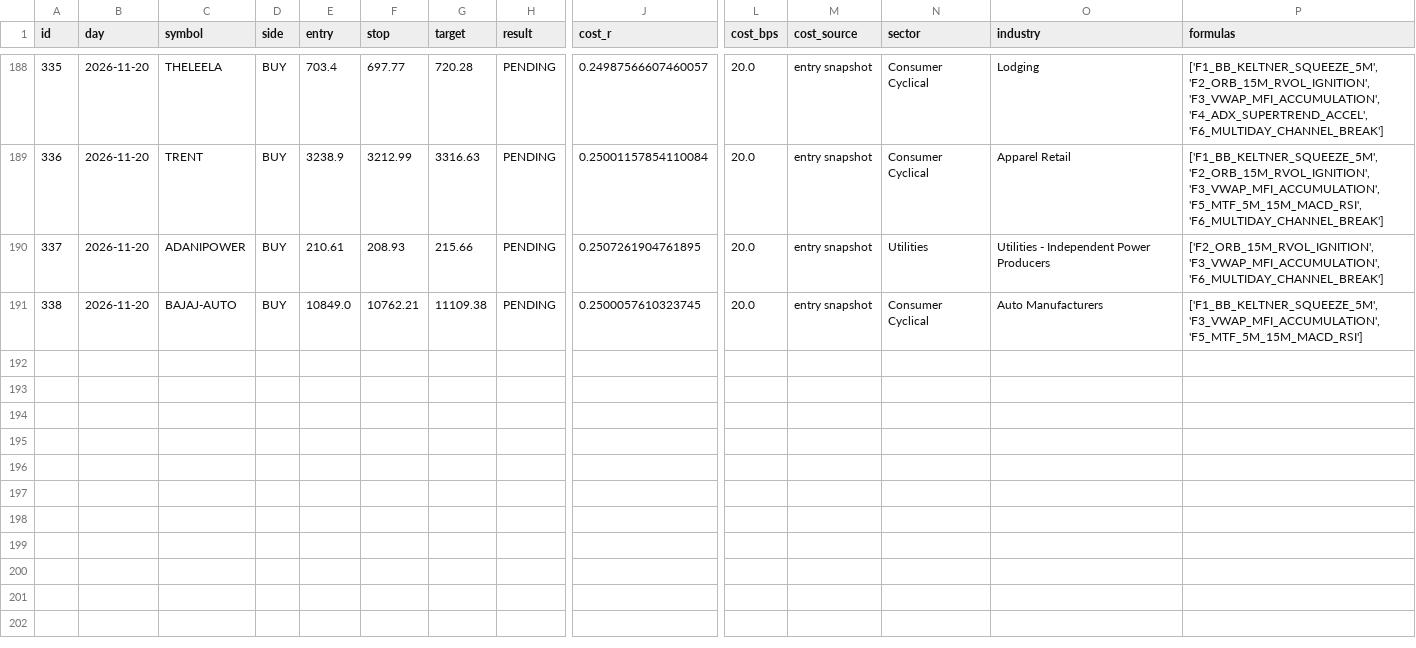
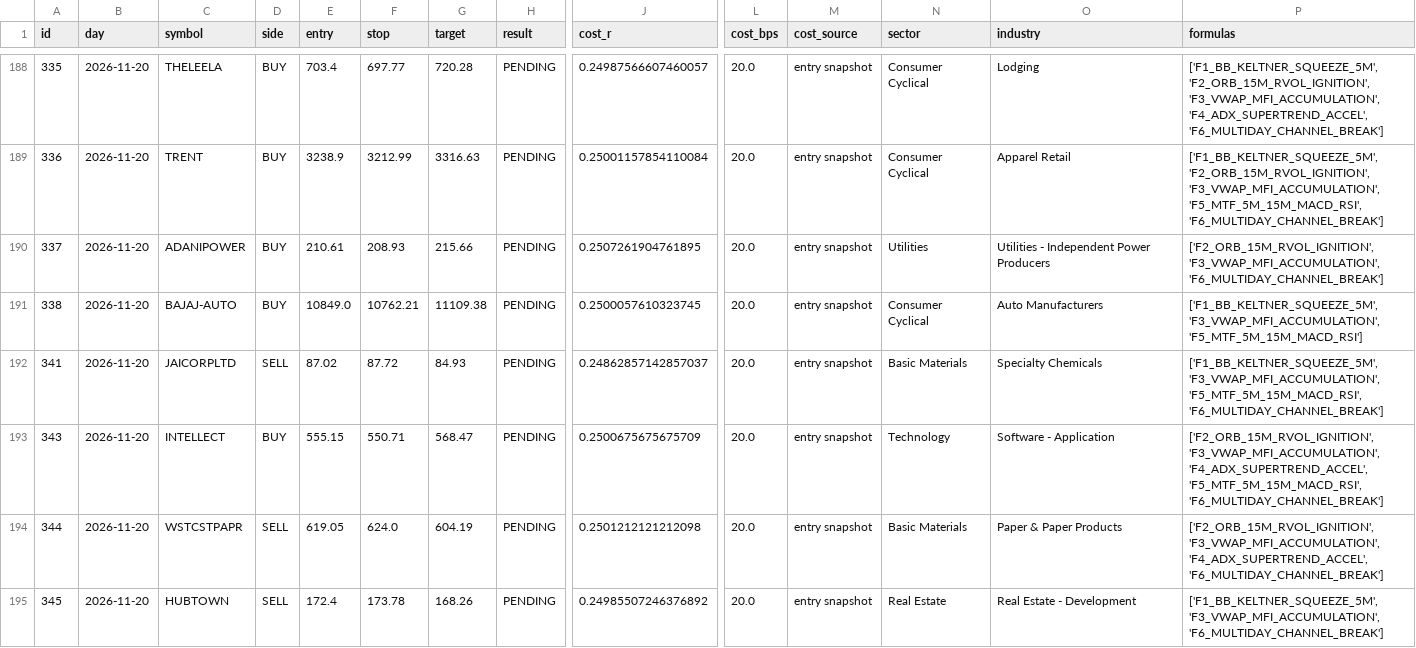
Before and after one commit to mahakalstay-coder/bharat-intraday-scout, a CSV file: reports/paper_trades.csv, drawn as a sheet; only a part is shown, gaps mark what is left out; rows hold the shown columns only; the diff names each change by its address in the sheet, - before the commit and + after, or states it on an @@ line.

```diff
--- a/reports/paper_trades.csv
+++ b/reports/paper_trades.csv
+row 192: 341 | 2026-11-20 | JAICORPLTD | SELL | 87.02 | 87.72 | 84.93 | PENDING | 0.24862857142857037 | 20.0 | entry snapshot | Basic Materials | Specialty Chemicals | ['F1_BB_KELTNER_SQUEEZE_5M', 'F3_VWAP_MFI_ACCUMULATION', 'F5_MTF_5M_15M_MACD_RSI', 'F6_MULTIDAY_CHANNEL_BREAK']
+row 193: 343 | 2026-11-20 | INTELLECT | BUY | 555.15 | 550.71 | 568.47 | PENDING | 0.2500675675675709 | 20.0 | entry snapshot | Technology | Software - Application | ['F2_ORB_15M_RVOL_IGNITION', 'F3_VWAP_MFI_ACCUMULATION', 'F4_ADX_SUPERTREND_ACCEL', 'F5_MTF_5M_15M_MACD_RSI', 'F6_MULTIDAY_CHANNEL_BREAK']
+row 194: 344 | 2026-11-20 | WSTCSTPAPR | SELL | 619.05 | 624.0 | 604.19 | PENDING | 0.2501212121212098 | 20.0 | entry snapshot | Basic Materials | Paper & Paper Products | ['F2_ORB_15M_RVOL_IGNITION', 'F3_VWAP_MFI_ACCUMULATION', 'F4_ADX_SUPERTREND_ACCEL', 'F6_MULTIDAY_CHANNEL_BREAK']
+row 195: 345 | 2026-11-20 | HUBTOWN | SELL | 172.4 | 173.78 | 168.26 | PENDING | 0.24985507246376892 | 20.0 | entry snapshot | Real Estate | Real Estate - Development | ['F1_BB_KELTNER_SQUEEZE_5M', 'F3_VWAP_MFI_ACCUMULATION', 'F6_MULTIDAY_CHANNEL_BREAK']
```
Also changed, not shown: reports/four_header_ledger.csv, 6 other files.
